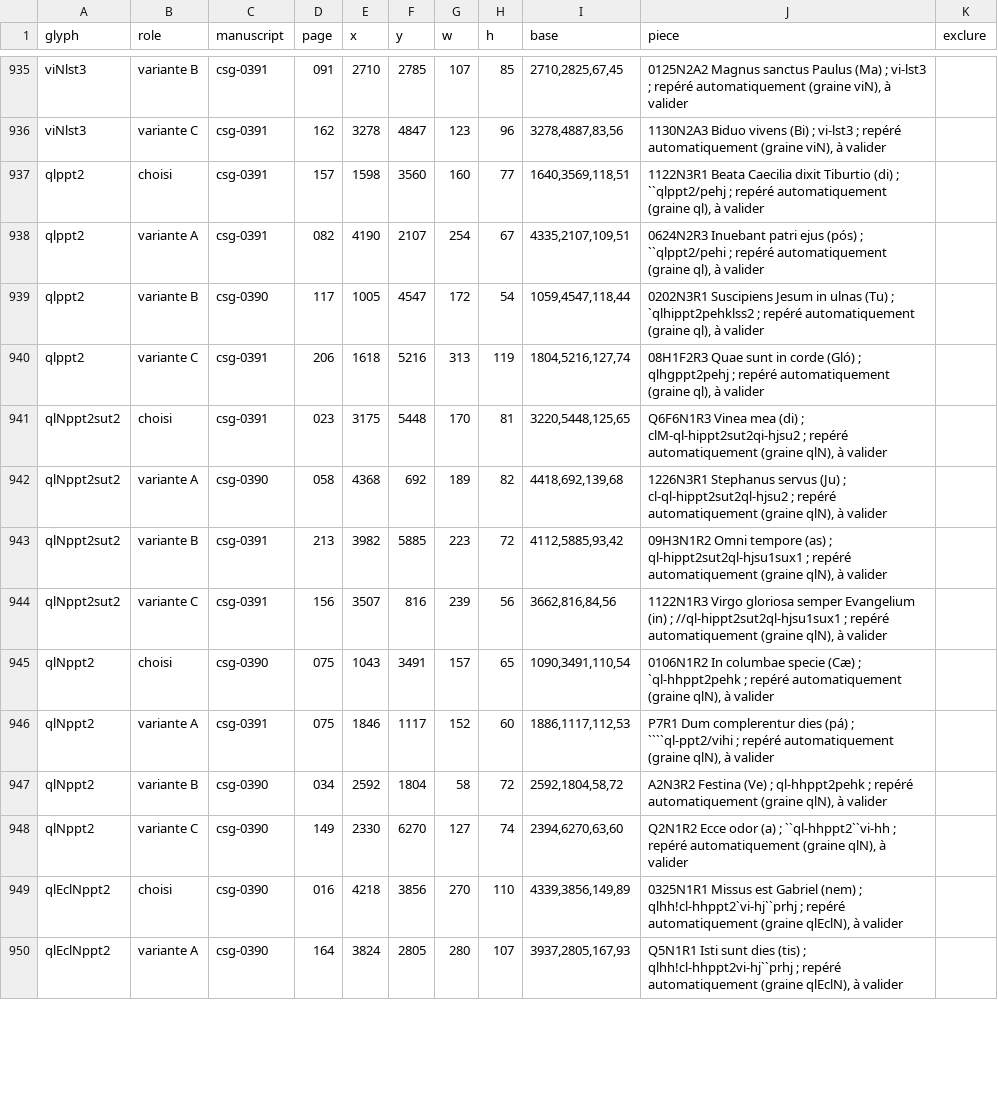
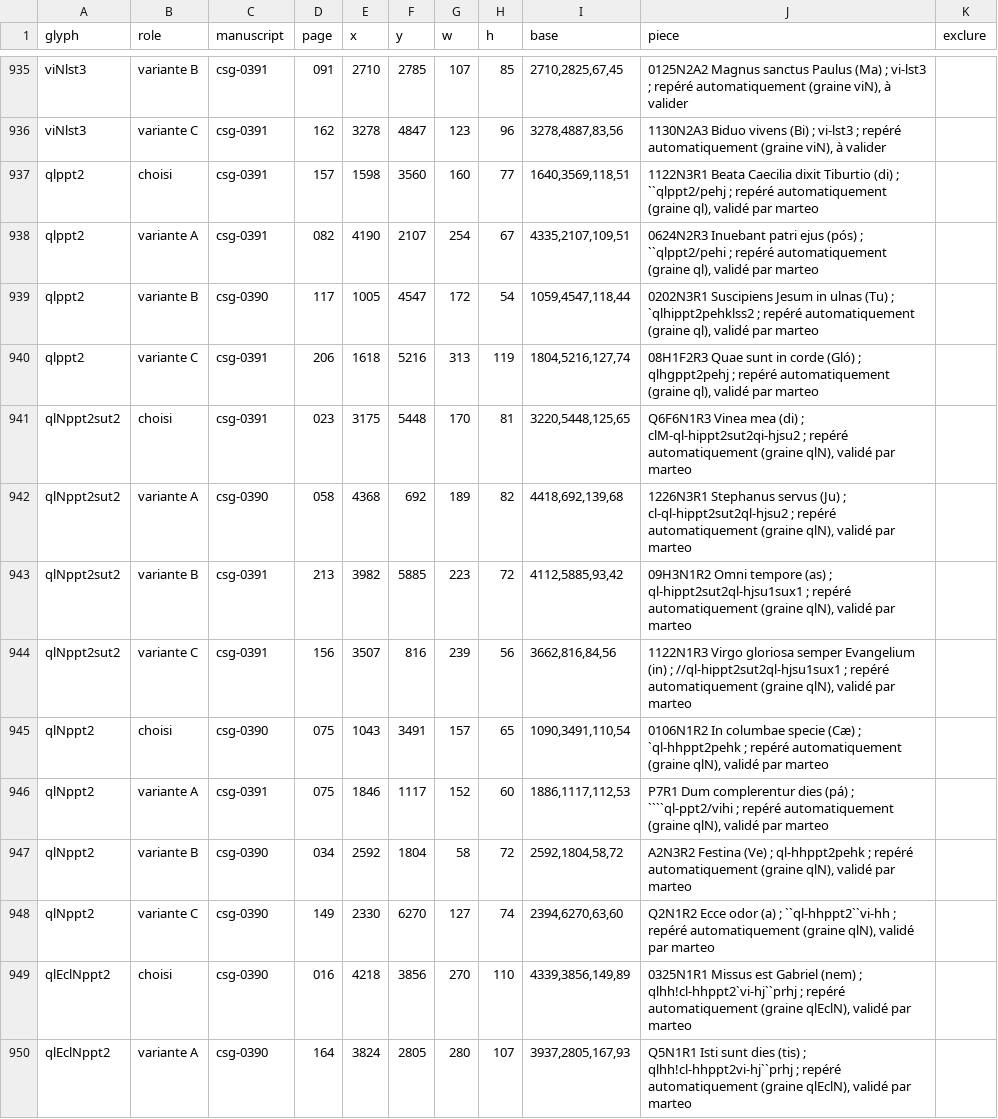
Before and after one commit to Nocturnale-Romanum/tooling, a CSV file: .claude/skills/grehartker/sources/exemplaires.csv, drawn as a sheet; only a part is shown, gaps mark what is left out; the diff covers the shown part only; the diff names each change by its address in the sheet, - before the commit and + after, or states it on an @@ line.

```diff
--- a/.claude/skills/grehartker/sources/exemplaires.csv
+++ b/.claude/skills/grehartker/sources/exemplaires.csv
-J937 (piece): …(graine ql), à valider
+J937 (piece): …(graine ql), validé par marteo
-J938 (piece): …(graine ql), à valider
+J938 (piece): …(graine ql), validé par marteo
-J939 (piece): …(graine ql), à valider
+J939 (piece): …(graine ql), validé par marteo
-J940 (piece): …(graine ql), à valider
+J940 (piece): …(graine ql), validé par marteo
-J941 (piece): …(graine qlN), à valider
+J941 (piece): …(graine qlN), validé par marteo
-J942 (piece): …(graine qlN), à valider
+J942 (piece): …(graine qlN), validé par marteo
-J943 (piece): …(graine qlN), à valider
+J943 (piece): …(graine qlN), validé par marteo
-J944 (piece): …(graine qlN), à valider
+J944 (piece): …(graine qlN), validé par marteo
-J945 (piece): …(graine qlN), à valider
+J945 (piece): …(graine qlN), validé par marteo
-J946 (piece): …(graine qlN), à valider
+J946 (piece): …(graine qlN), validé par marteo
-J947 (piece): …(graine qlN), à valider
+J947 (piece): …(graine qlN), validé par marteo
-J948 (piece): …(graine qlN), à valider
+J948 (piece): …(graine qlN), validé par marteo
-J949 (piece): …(graine qlEclN), à valider
+J949 (piece): …(graine qlEclN), validé par marteo
-J950 (piece): …(graine qlEclN), à valider
+J950 (piece): …(graine qlEclN), validé par marteo
```
Also changed, not shown: 2 added rows, 6 removed rows and 75 edited cells elsewhere in this file, .claude/skills/grehartker/sources/reperes.csv.
